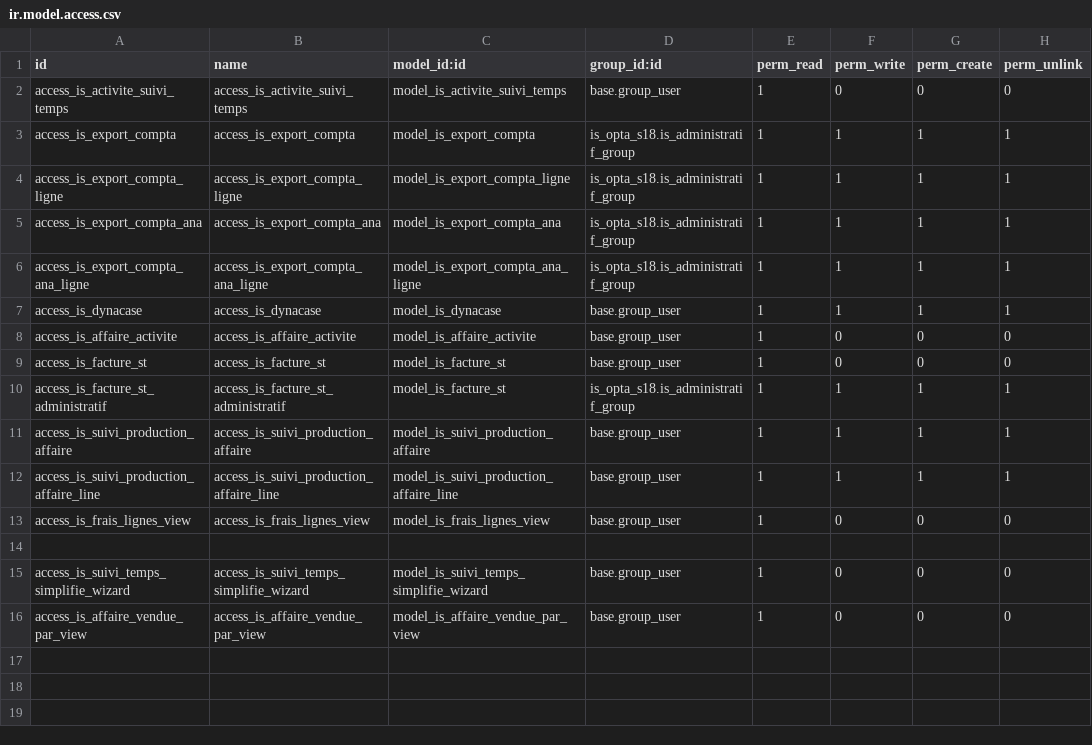
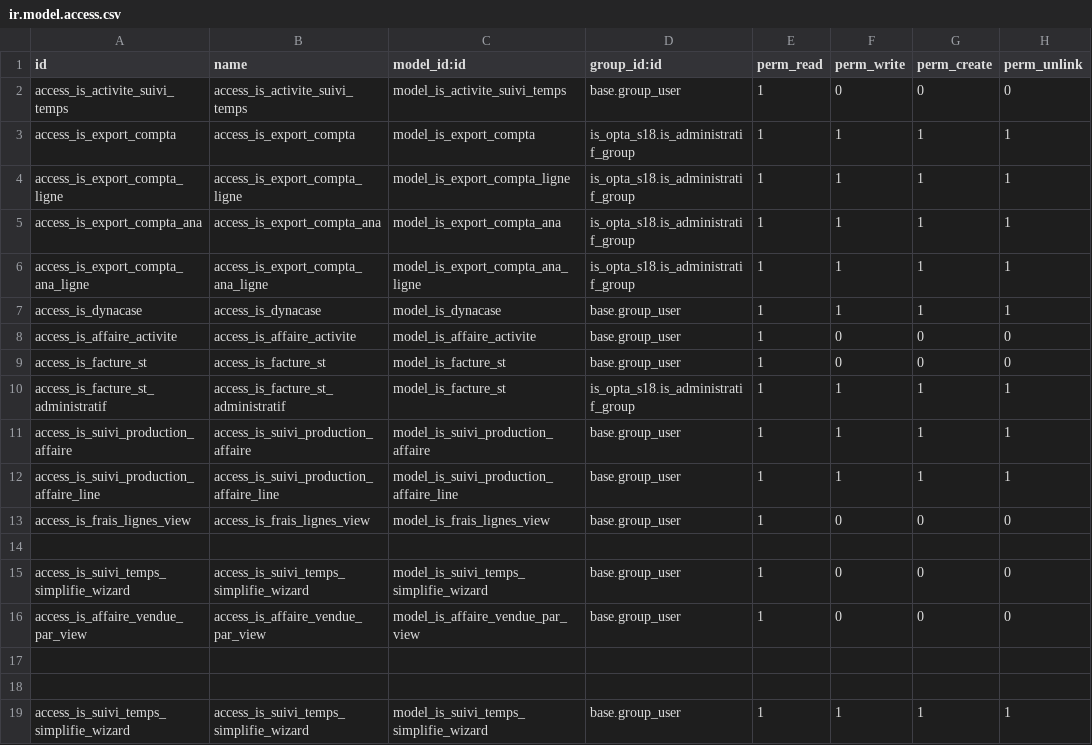
Before and after one commit to tonygalmiche/is_opta_s18, a CSV file: security/ir.model.access.csv, drawn as a sheet.

```diff
--- a/security/ir.model.access.csv
+++ b/security/ir.model.access.csv
@@ -16 +16,4 @@ access_is_suivi_temps_simplifie_wizard,access_is_suivi_temps_simplifie_wizard,mo
 access_is_affaire_vendue_par_view,access_is_affaire_vendue_par_view,model_is_affaire_vendue_par_view,base.group_user,1,0,0,0
+
+
+access_is_suivi_temps_simplifie_wizard,access_is_suivi_temps_simplifie_wizard,model_is_suivi_temps_simplifie_wizard,base.group_user,1,1,1,1
```
Also changed, not shown: 16 other files.
